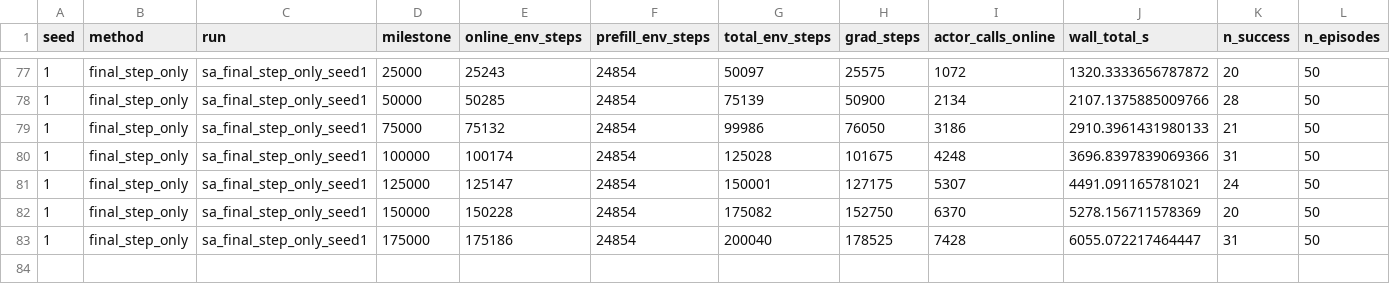
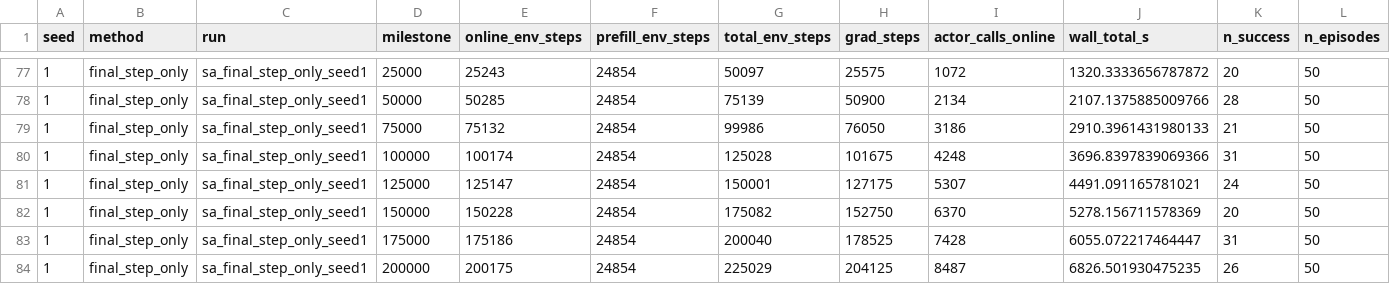
Before and after one commit to jindajia/Streaming-ARLI, a CSV file: results/single_actor_comparison/evals.csv, drawn as a sheet; only a part is shown, gaps mark what is left out; rows hold the shown columns only; the diff names each change by its address in the sheet, - before the commit and + after, or states it on an @@ line.

```diff
--- a/results/single_actor_comparison/evals.csv
+++ b/results/single_actor_comparison/evals.csv
+row 84: 1 | final_step_only | sa_final_step_only_seed1 | 200000 | 200175 | 24854 | 225029 | 204125 | 8487 | 6826.501930475235 | 26 | 50
```
Also changed, not shown: 4 other files.
